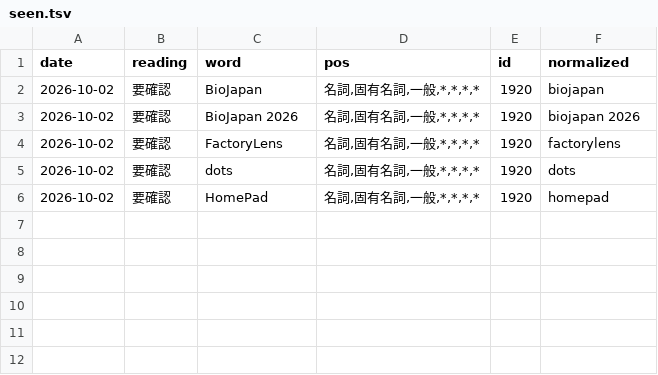
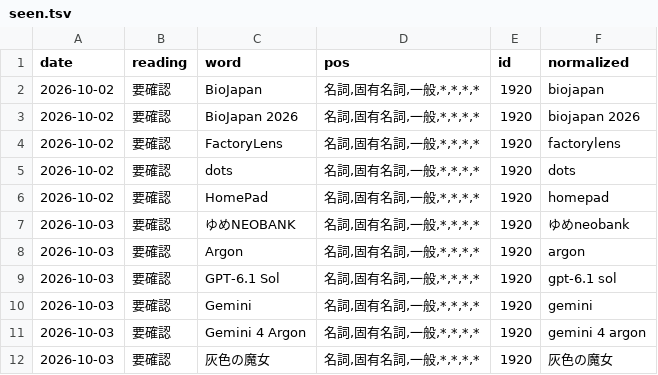
Before and after one commit to KazumaProject/New-word, a TSV file: data/seen.tsv, drawn as a sheet; the diff names each change by its address in the sheet, - before the commit and + after, or states it on an @@ line.

```diff
--- a/data/seen.tsv
+++ b/data/seen.tsv
+row 7: 2026-10-03 | 要確認 | ゆめNEOBANK | 名詞,固有名詞,一般,*,*,*,* | 1920 | ゆめneobank
+row 8: 2026-10-03 | 要確認 | Argon | 名詞,固有名詞,一般,*,*,*,* | 1920 | argon
+row 9: 2026-10-03 | 要確認 | GPT-6.1 Sol | 名詞,固有名詞,一般,*,*,*,* | 1920 | gpt-6.1 sol
+row 10: 2026-10-03 | 要確認 | Gemini | 名詞,固有名詞,一般,*,*,*,* | 1920 | gemini
+row 11: 2026-10-03 | 要確認 | Gemini 4 Argon | 名詞,固有名詞,一般,*,*,*,* | 1920 | gemini 4 argon
+row 12: 2026-10-03 | 要確認 | 灰色の魔女 | 名詞,固有名詞,一般,*,*,*,* | 1920 | 灰色の魔女
```
